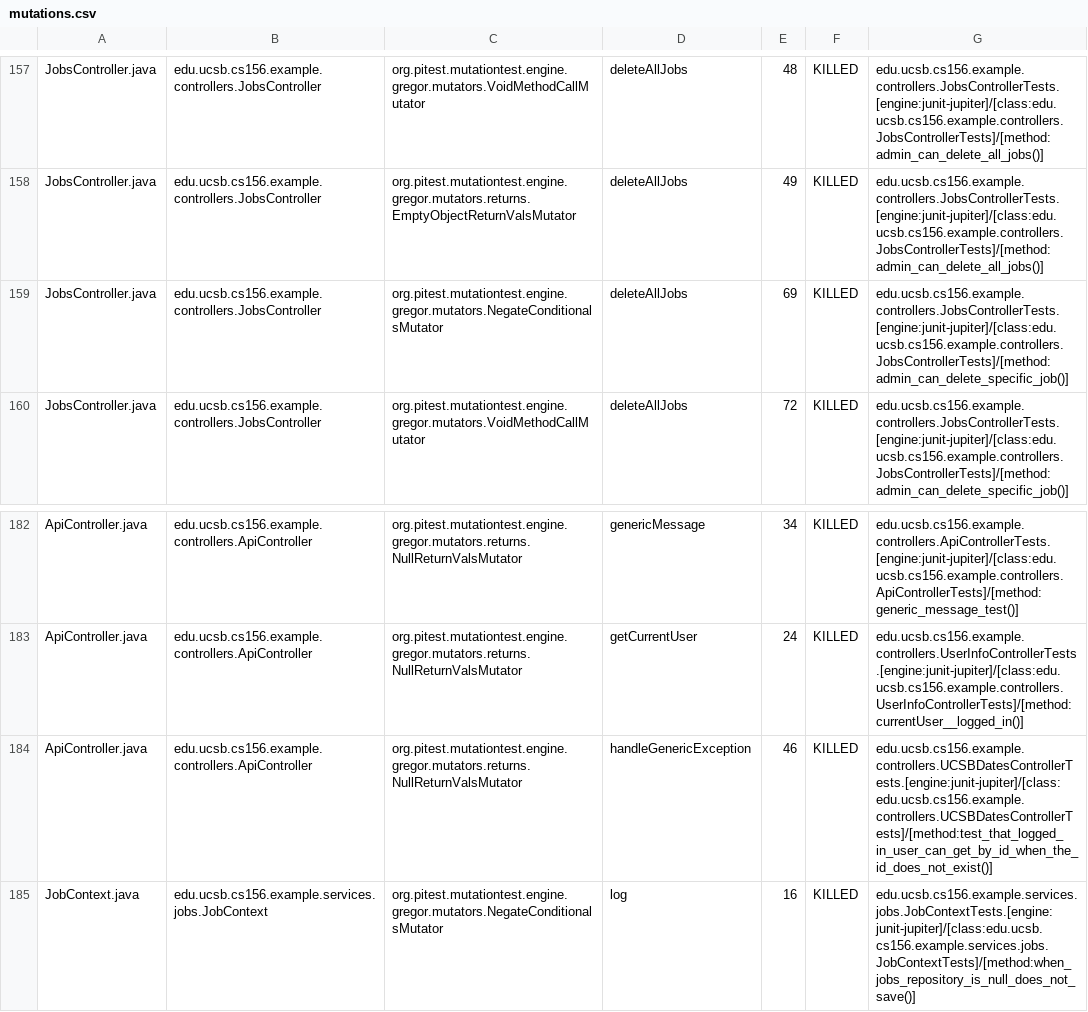
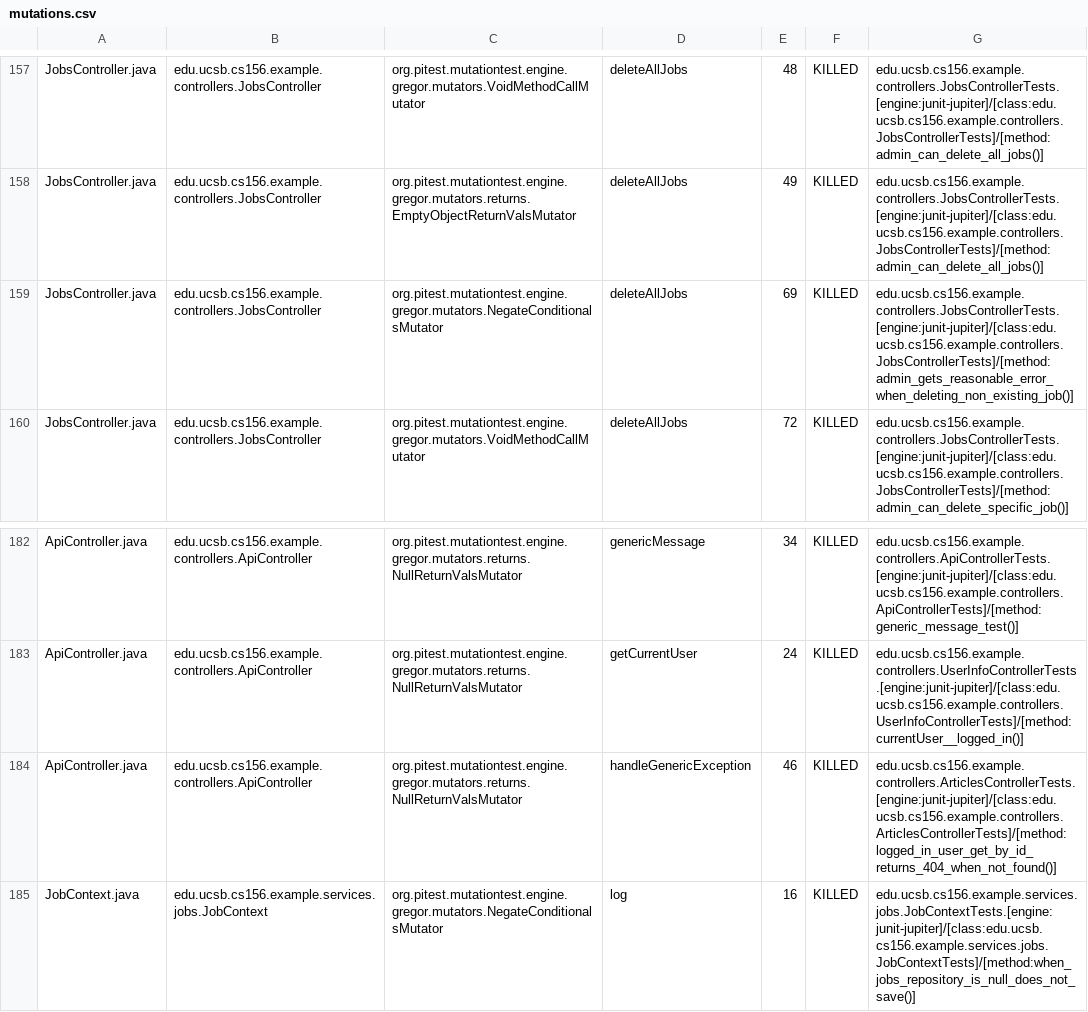
Before and after one commit to ucsb-cs156-f25/team02-f25-14, a CSV file: prs/127/pitest/mutations.csv, drawn as a sheet; only a part is shown, gaps mark what is left out.

Commit message:
Deploying to gh-pages from @ ucsb-cs156-f25/team02-f25-14@05063a2c1c73049a2f9cc725d5d2982a930883cd 🚀

```diff
--- a/prs/127/pitest/mutations.csv
+++ b/prs/127/pitest/mutations.csv
@@ -158,3 +158,3 @@ JobsController.java,edu.ucsb.cs156.example.controllers.JobsController,org.pitest
 JobsController.java,edu.ucsb.cs156.example.controllers.JobsController,org.pitest.mutationtest.engine.gregor.mutators.returns.EmptyObjectReturnValsMutator,deleteAllJobs,49,KILLED,edu.ucsb.cs156.example.controllers.JobsControllerTests.[engine:junit-jupiter]/[class:edu.ucsb.cs156.example.controllers.JobsControllerTests]/[method:admin_can_delete_all_jobs()]
-JobsController.java,edu.ucsb.cs156.example.controllers.JobsController,org.pitest.mutationtest.engine.gregor.mutators.NegateConditionalsMutator,deleteAllJobs,69,KILLED,edu.ucsb.cs156.example.controllers.JobsControllerTests.[engine:junit-jupiter]/[class:edu.ucsb.cs156.example.controllers.JobsControllerTests]/[method:admin_can_delete_specific_job()]
+JobsController.java,edu.ucsb.cs156.example.controllers.JobsController,org.pitest.mutationtest.engine.gregor.mutators.NegateConditionalsMutator,deleteAllJobs,69,KILLED,edu.ucsb.cs156.example.controllers.JobsControllerTests.[engine:junit-jupiter]/[class:edu.ucsb.cs156.example.controllers.JobsControllerTests]/[method:admin_gets_reasonable_error_when_deleting_non_existing_job()]
 JobsController.java,edu.ucsb.cs156.example.controllers.JobsController,org.pitest.mutationtest.engine.gregor.mutators.VoidMethodCallMutator,deleteAllJobs,72,KILLED,edu.ucsb.cs156.example.controllers.JobsControllerTests.[engine:junit-jupiter]/[class:edu.ucsb.cs156.example.controllers.JobsControllerTests]/[method:admin_can_delete_specific_job()]
@@ -183,3 +183,3 @@ ApiController.java,edu.ucsb.cs156.example.controllers.ApiController,org.pitest.m
 ApiController.java,edu.ucsb.cs156.example.controllers.ApiController,org.pitest.mutationtest.engine.gregor.mutators.returns.NullReturnValsMutator,getCurrentUser,24,KILLED,edu.ucsb.cs156.example.controllers.UserInfoControllerTests.[engine:junit-jupiter]/[class:edu.ucsb.cs156.example.controllers.UserInfoControllerTests]/[method:currentUser__logged_in()]
-ApiController.java,edu.ucsb.cs156.example.controllers.ApiController,org.pitest.mutationtest.engine.gregor.mutators.returns.NullReturnValsMutator,handleGenericException,46,KILLED,edu.ucsb.cs156.example.controllers.UCSBDatesControllerTests.[engine:junit-jupiter]/[class:edu.ucsb.cs156.example.controllers.UCSBDatesControllerTests]/[method:test_that_logged_in_user_can_get_by_id_when_the_id_does_not_exist()]
+ApiController.java,edu.ucsb.cs156.example.controllers.ApiController,org.pitest.mutationtest.engine.gregor.mutators.returns.NullReturnValsMutator,handleGenericException,46,KILLED,edu.ucsb.cs156.example.controllers.ArticlesControllerTests.[engine:junit-jupiter]/[class:edu.ucsb.cs156.example.controllers.ArticlesControllerTests]/[method:logged_in_user_get_by_id_returns_404_when_not_found()]
 JobContext.java,edu.ucsb.cs156.example.services.jobs.JobContext,org.pitest.mutationtest.engine.gregor.mutators.NegateConditionalsMutator,log,16,KILLED,edu.ucsb.cs156.example.services.jobs.JobContextTests.[engine:junit-jupiter]/[class:edu.ucsb.cs156.example.services.jobs.JobContextTests]/[method:when_jobs_repository_is_null_does_not_save()]
```
Also changed, not shown: 21 other files.
